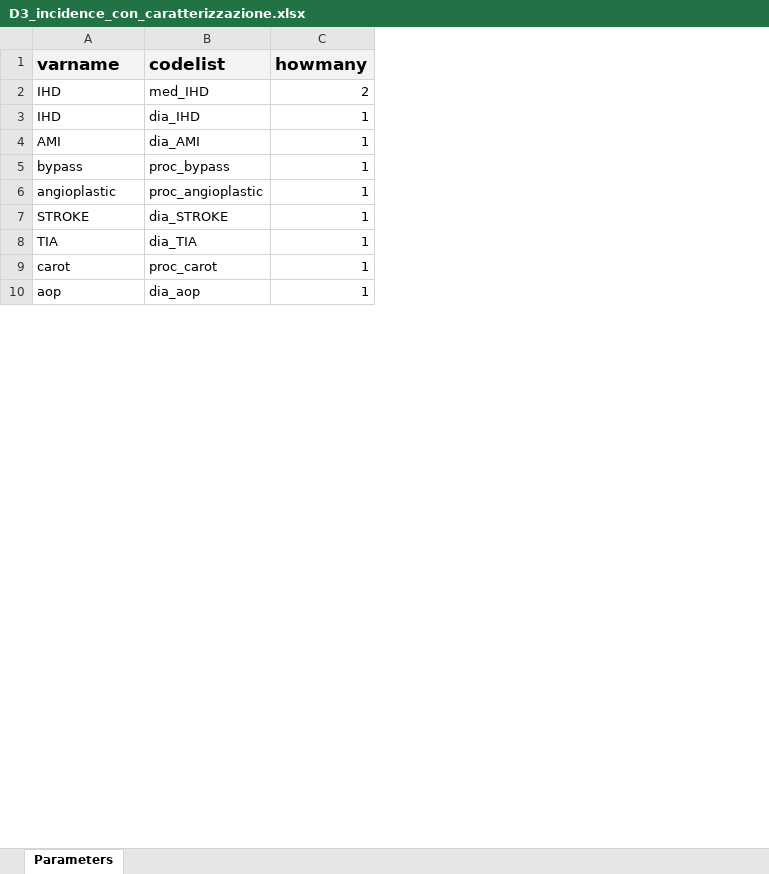
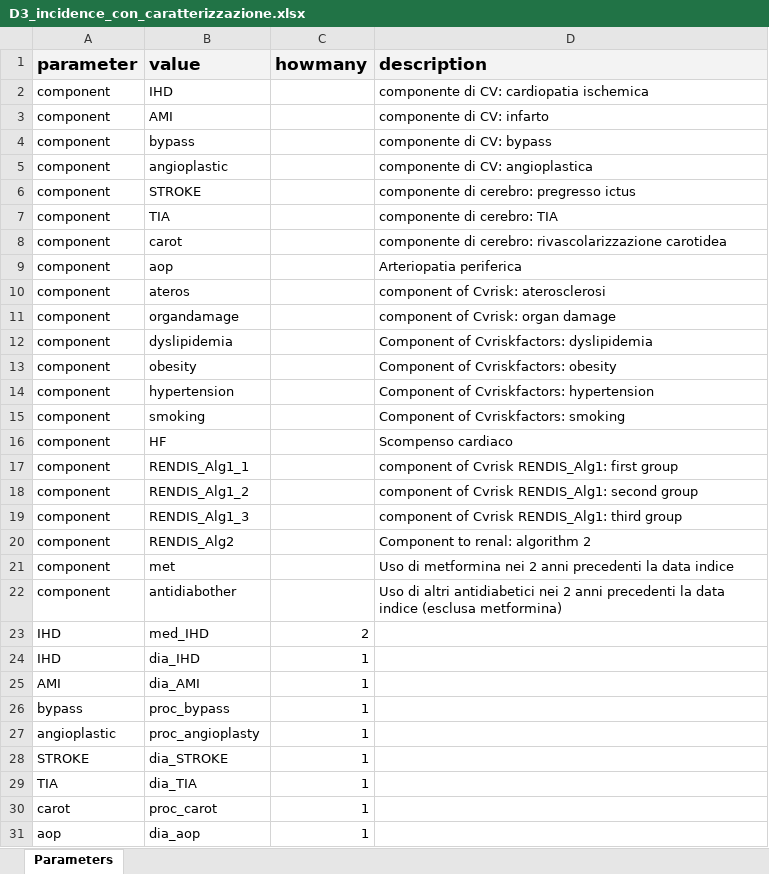
Before and after one commit to CentroRegionaleFVToscana/antidiabetici, an Excel workbook: p_parameters/archive_parameters/codebooks/D3_incidence_con_caratterizzazione.xlsx, sheet Parameters, drawn as a sheet; only a part is shown; values as stored, in another font and other column widths than the file's, no borders; removed rows and columns are numbered as before the commit, all else as after; the diff covers the shown part only; the diff names each change by its address in the sheet, - before the commit and + after, or states it on an @@ line.

Commit message:
coorte con caratterizzazione

```diff
--- a/p_parameters/archive_parameters/codebooks/D3_incidence_con_caratterizzazione.xlsx (sheet Parameters)
+++ b/p_parameters/archive_parameters/codebooks/D3_incidence_con_caratterizzazione.xlsx (sheet Parameters)
+column D, empty
-row 1: varname | codelist | howmany
+row 1: parameter | value | howmany | description
+row 2: component | IHD |  | componente di CV: cardiopatia ischemica
+row 3: component | AMI |  | componente di CV: infarto
+row 4: component | bypass |  | componente di CV: bypass
+row 5: component | angioplastic |  | componente di CV: angioplastica
+row 6: component | STROKE |  | componente di cerebro: pregresso ictus
+row 7: component | TIA |  | componente di cerebro: TIA
+row 8: component | carot |  | componente di cerebro: rivascolarizzazione carotidea
+row 9: component | aop |  | Arteriopatia periferica
+row 10: component | ateros |  | component of Cvrisk: aterosclerosi
+row 11: component | organdamage |  | component of Cvrisk: organ damage
+row 12: component | dyslipidemia |  | Component of Cvriskfactors: dyslipidemia
+row 13: component | obesity |  | Component of Cvriskfactors: obesity
+row 14: component | hypertension |  | Component of Cvriskfactors: hypertension
+row 15: component | smoking |  | Component of Cvriskfactors: smoking
+row 16: component | HF |  | Scompenso cardiaco
+row 17: component | RENDIS_Alg1_1 |  | component of Cvrisk RENDIS_Alg1: first group
+row 18: component | RENDIS_Alg1_2 |  | component of Cvrisk RENDIS_Alg1: second group
+row 19: component | RENDIS_Alg1_3 |  | component of Cvrisk RENDIS_Alg1: third group
+row 20: component | RENDIS_Alg2 |  | Component to renal: algorithm 2
+row 21: component | met |  | Uso di metformina nei 2 anni precedenti la data indice
+row 22: component | antidiabother |  | Uso di altri antidiabetici nei 2 anni precedenti la data indice (esclusa metformina)
-B27: proc_angioplastic
+B27: proc_angioplasty
```
Also changed, not shown: 2 added rows and 1 edited cell elsewhere in this sheet, i_test/test_D3_coorte_con_caratterizzazione/met.xlsx, 33 other files.
